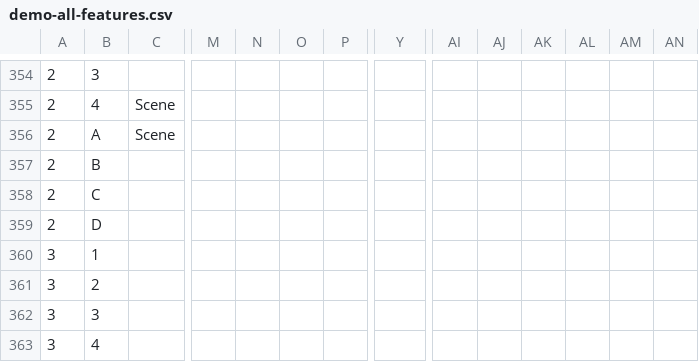
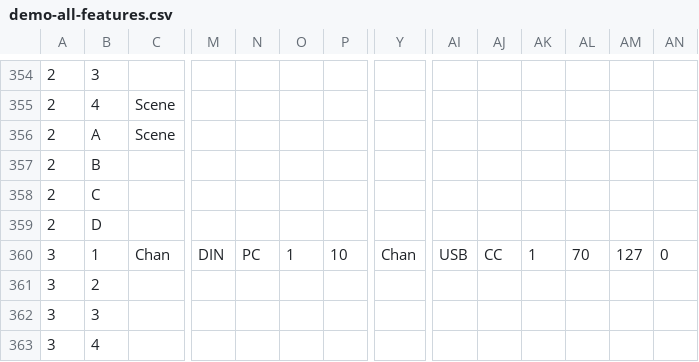
Before and after one commit to Charles5150/midi-commander-custom, a CSV file: python/demo-all-features.csv, drawn as a sheet; only a part is shown, gaps mark what is left out; the diff names each change by its address in the sheet, - before the commit and + after, or states it on an @@ line.

```diff
--- a/python/demo-all-features.csv
+++ b/python/demo-all-features.csv
-C360: (empty)
+C360: Chan
-M360: (empty)
+M360: DIN
-N360: (empty)
+N360: PC
-O360: (empty)
+O360: 1
-P360: (empty)
+P360: 10
-Y360: (empty)
+Y360: Chan
-AI360: (empty)
+AI360: USB
-AJ360: (empty)
+AJ360: CC
-AK360: (empty)
+AK360: 1
-AL360: (empty)
+AL360: 70
-AM360: (empty)
+AM360: 127
-AN360: (empty)
+AN360: 0
```
Also changed, not shown: 16 other files.
